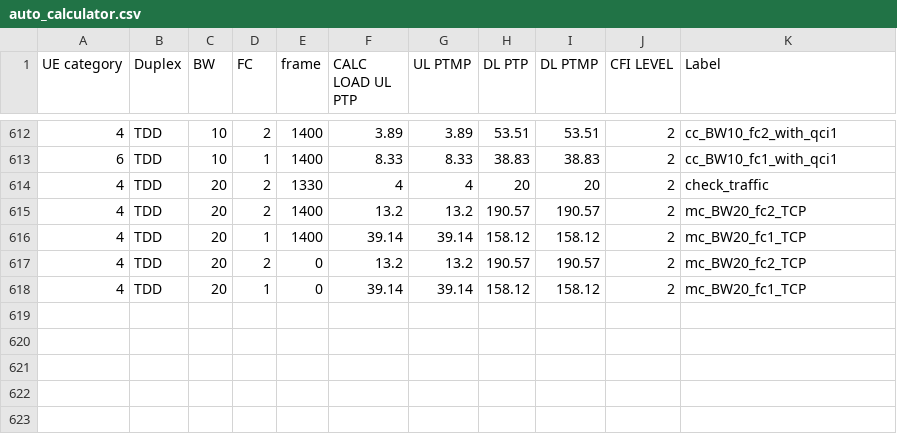
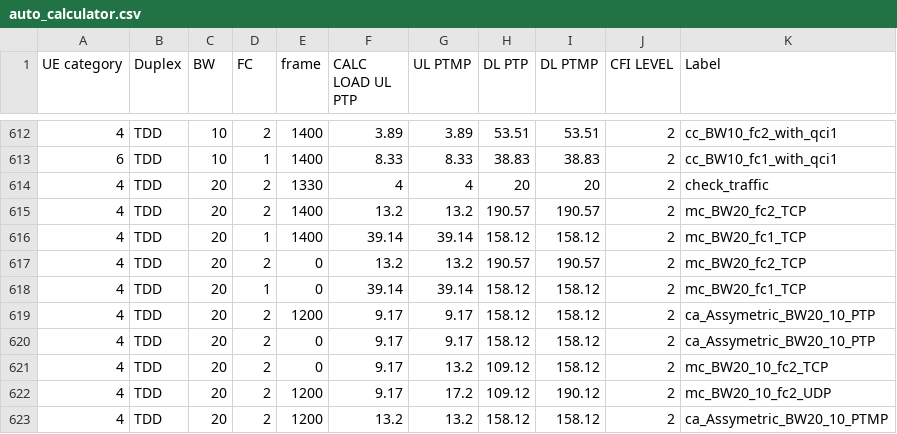
Before and after one commit to airspansvg/Testspan_Runners, a CSV file: src/main/resources/Traffic/auto_calculator.csv, drawn as a sheet; only a part is shown, gaps mark what is left out.

```diff
--- a/src/main/resources/Traffic/auto_calculator.csv
+++ b/src/main/resources/Traffic/auto_calculator.csv
@@ -618 +618,6 @@ UE category,Duplex,BW,FC,frame,CALC LOAD UL PTP,UL PTMP,DL PTP,DL PTMP,CFI LEVEL
 4,TDD,20,1,0,39.14,39.14,158.12,158.12,2,mc_BW20_fc1_TCP
+4,TDD,20,2,1200,9.17,9.17,158.12,158.12,2,ca_Assymetric_BW20_10_PTP
+4,TDD,20,2,0,9.17,9.17,158.12,158.12,2,ca_Assymetric_BW20_10_PTP
+4,TDD,20,2,0,9.17,13.2,109.12,158.12,2,mc_BW20_10_fc2_TCP
+4,TDD,20,2,1200,9.17,17.2,109.12,190.12,2,mc_BW20_10_fc2_UDP
+4,TDD,20,2,1200,13.2,13.2,158.12,158.12,2,ca_Assymetric_BW20_10_PTMP
```
Also changed, not shown: 3 other files.
